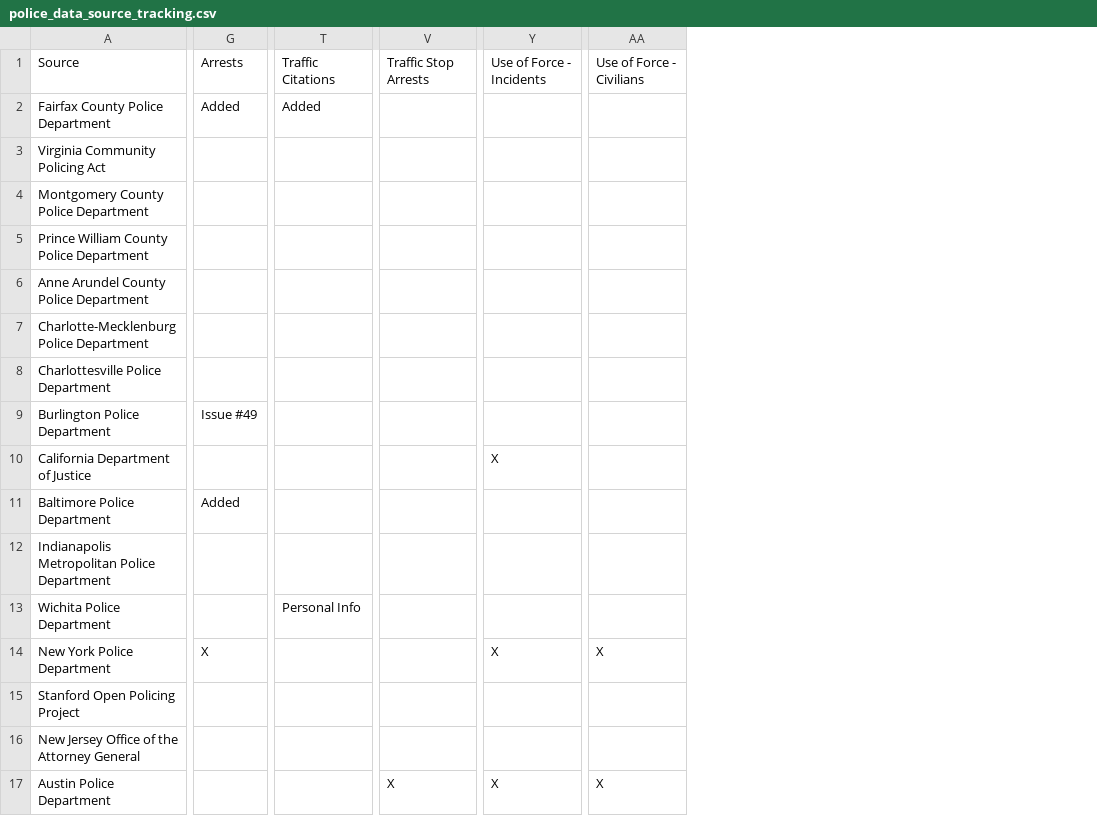
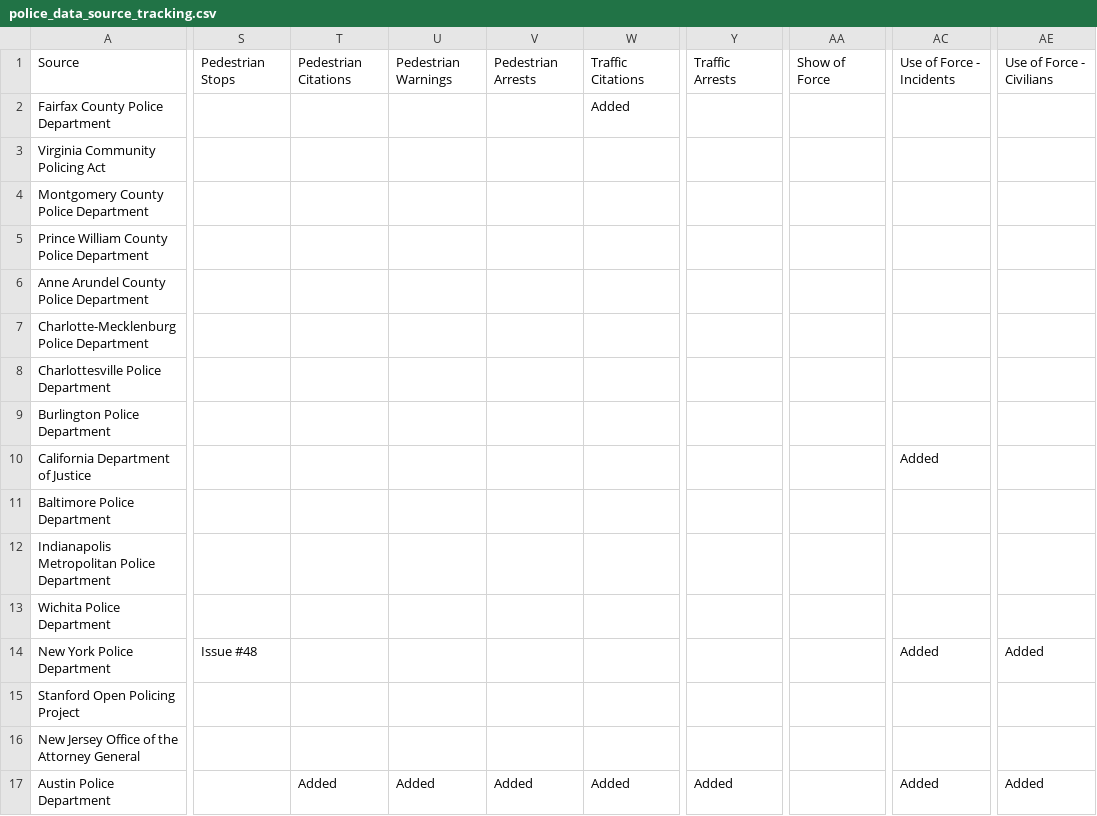
Before and after one commit to openpolicedata/opd-data, a CSV file: police_data_source_tracking.csv, drawn as a sheet; only a part is shown, gaps mark what is left out; removed rows and columns are numbered as before the commit, all else as after; the diff covers the shown part only; the diff names each change by its address in the sheet, - before the commit and + after, or states it on an @@ line.

Commit message:
Added new datasets (#16)
* Added most of data from tracking spreadsheet. Needs tested

* Updates to tracking after adding data to source

* Tested latest dataset additions

```diff
--- a/police_data_source_tracking.csv
+++ b/police_data_source_tracking.csv
-column G, rows 1-14: Arrests | Added |  |  |  |  |  |  | Issue #49 |  | Added |  |  | X
+column S, rows 1-14: Pedestrian Stops |  |  |  |  |  |  |  |  |  |  |  |  | Issue #48
+column U, rows 1-17: Pedestrian Warnings |  |  |  |  |  |  |  |  |  |  |  |  |  |  |  | Added
+column V, rows 1-17: Pedestrian Arrests |  |  |  |  |  |  |  |  |  |  |  |  |  |  |  | Added
+column W, rows 1-17: Traffic Citations | Added |  |  |  |  |  |  |  |  |  |  |  |  |  |  | Added
-column V, rows 1-17: Traffic Stop Arrests |  |  |  |  |  |  |  |  |  |  |  |  |  |  |  | X
+column Y, rows 1-17: Traffic Arrests |  |  |  |  |  |  |  |  |  |  |  |  |  |  |  | Added
+column AA, row 1: Show of Force
-column Y, rows 1-17: Use of Force - Incidents |  |  |  |  |  |  |  |  | X |  |  |  | X |  |  | X
+column AC, rows 1-17: Use of Force - Incidents |  |  |  |  |  |  |  |  | Added |  |  |  | Added |  |  | Added
-column AA, rows 1-17: Use of Force - Civilians |  |  |  |  |  |  |  |  |  |  |  |  | X |  |  | X
+column AE, rows 1-17: Use of Force - Civilians |  |  |  |  |  |  |  |  |  |  |  |  | Added |  |  | Added
-T1: Traffic Citations
+T1: Pedestrian Citations
-T2: Added
+T2: (empty)
-T13: Personal Info
+T13: (empty)
-T17: (empty)
+T17: Added
```
Also changed, not shown: 29 edited cells elsewhere in this file, 1 other file.
